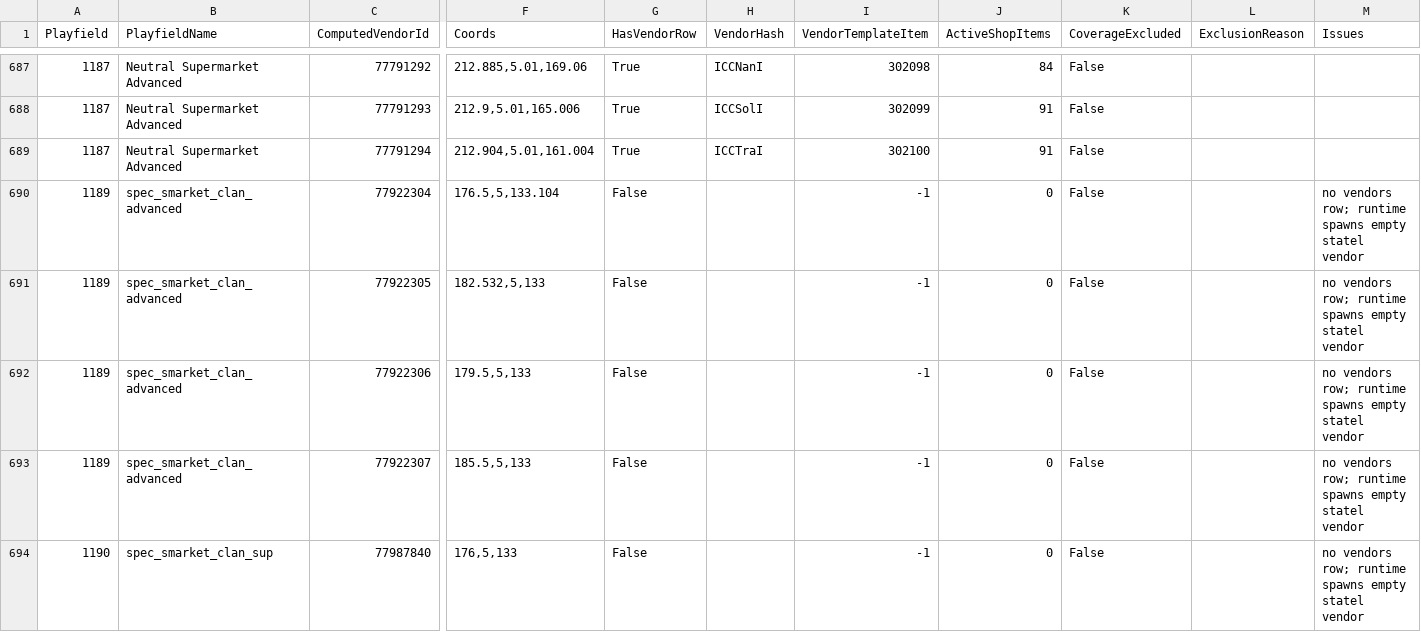
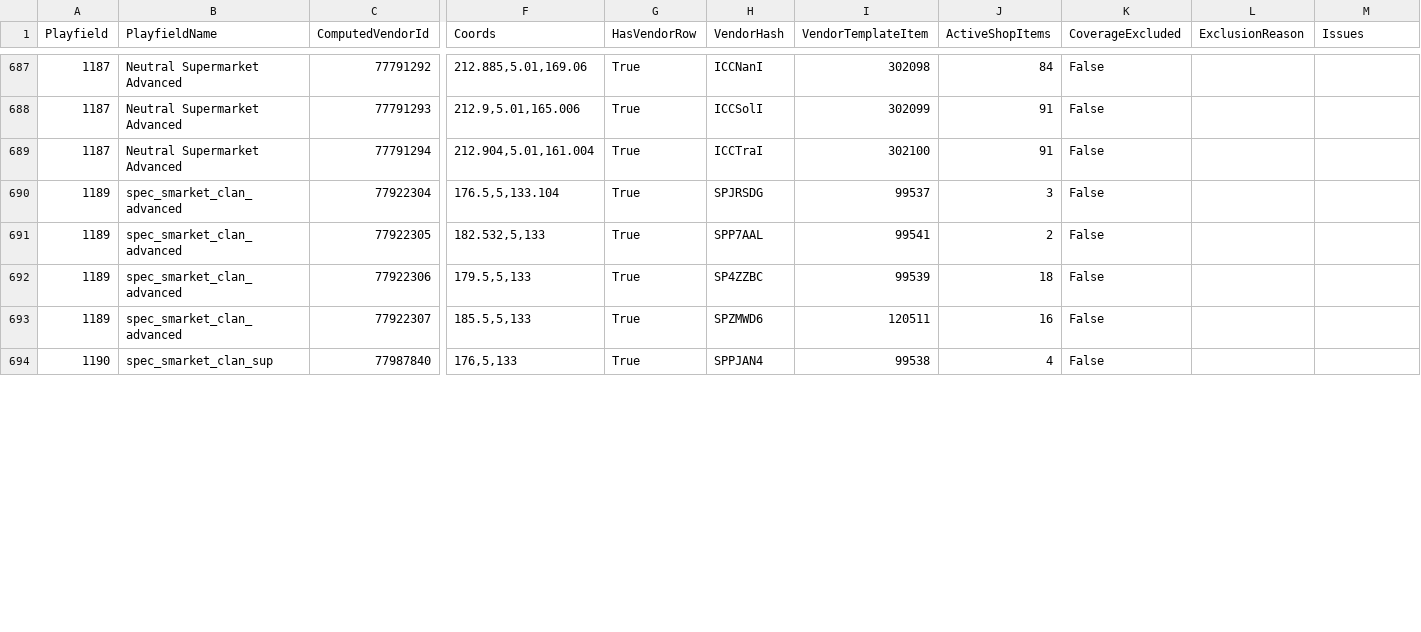
Before and after one commit to subarumike/AORebirth, a CSV file: tools-temp/current-client-data-verification/statel-vendor-coverage.csv, drawn as a sheet; only a part is shown, gaps mark what is left out; the diff covers the shown part only; the diff names each change by its address in the sheet, - before the commit and + after, or states it on an @@ line.

```diff
--- a/tools-temp/current-client-data-verification/statel-vendor-coverage.csv
+++ b/tools-temp/current-client-data-verification/statel-vendor-coverage.csv
-G690:G694 (HasVendorRow): False
+G690:G694 (HasVendorRow): True
-H690 (VendorHash): (empty)
+H690 (VendorHash): SPJRSDG
-I690 (VendorTemplateItem): -1
+I690 (VendorTemplateItem): 99537
-J690 (ActiveShopItems): 0
+J690 (ActiveShopItems): 3
-M690:M694 (Issues): no vendors row; runtime spawns empty statel vendor
+M690:M694 (Issues): (empty)
-H691 (VendorHash): (empty)
+H691 (VendorHash): SPP7AAL
-I691 (VendorTemplateItem): -1
+I691 (VendorTemplateItem): 99541
-J691 (ActiveShopItems): 0
+J691 (ActiveShopItems): 2
-H692 (VendorHash): (empty)
+H692 (VendorHash): SP4ZZBC
-I692 (VendorTemplateItem): -1
+I692 (VendorTemplateItem): 99539
-J692 (ActiveShopItems): 0
+J692 (ActiveShopItems): 18
-H693 (VendorHash): (empty)
+H693 (VendorHash): SPZMWD6
-I693 (VendorTemplateItem): -1
+I693 (VendorTemplateItem): 120511
-J693 (ActiveShopItems): 0
+J693 (ActiveShopItems): 16
-H694 (VendorHash): (empty)
+H694 (VendorHash): SPPJAN4
-I694 (VendorTemplateItem): -1
+I694 (VendorTemplateItem): 99538
-J694 (ActiveShopItems): 0
+J694 (ActiveShopItems): 4
```
Also changed, not shown: 55 edited cells elsewhere in this file, tools-temp/current-client-data-verification/vendor-db-audit.csv, tools-temp/current-client-data-verification/vendor-scan-door-locations.csv, 8 other files.
